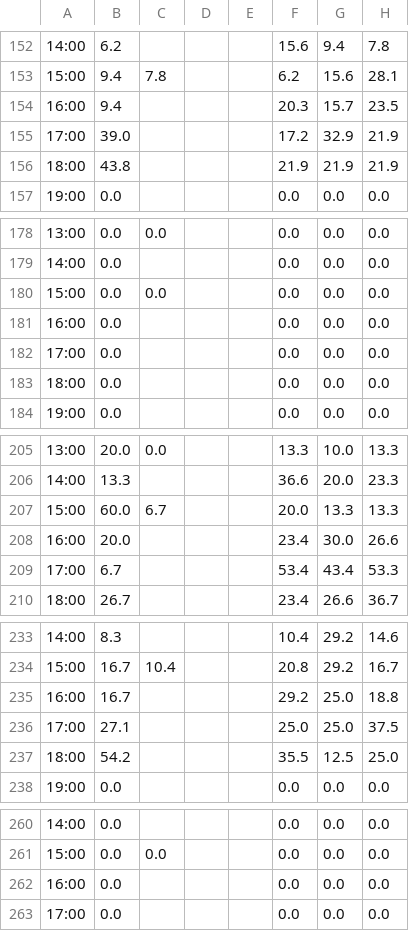
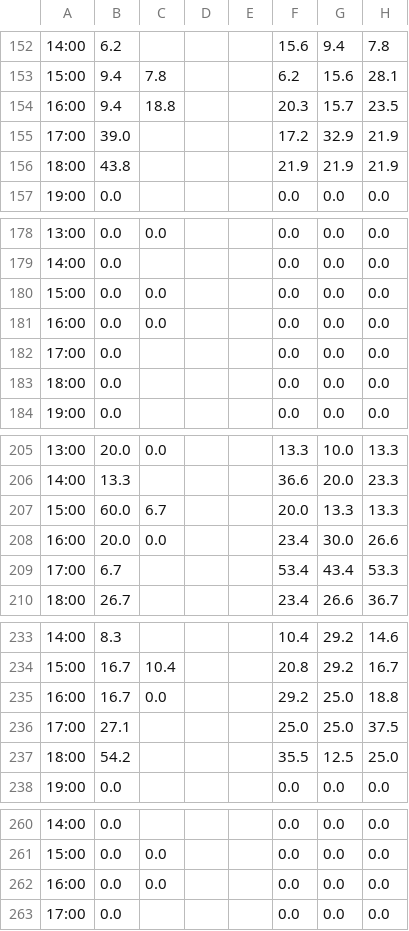
Before and after one commit to drink36/rpac-tracker, a CSV file: rpac_grid.csv, drawn as a sheet; only a part is shown, gaps mark what is left out; the diff names each change by its address in the sheet, - before the commit and + after, or states it on an @@ line.

```diff
--- a/rpac_grid.csv
+++ b/rpac_grid.csv
-C154: (empty)
+C154: 18.8
-C181: (empty)
+C181: 0.0
-C208: (empty)
+C208: 0.0
-C235: (empty)
+C235: 0.0
-C262: (empty)
+C262: 0.0
```
Also changed, not shown: 1 other file.
